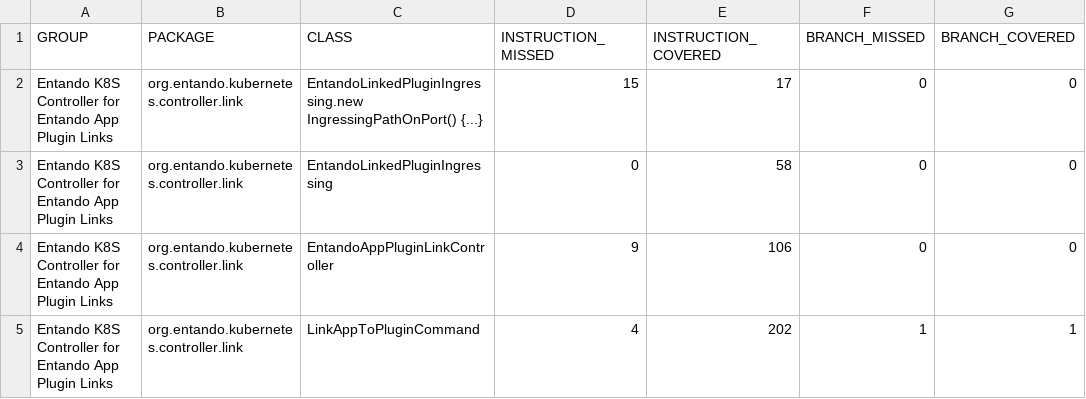
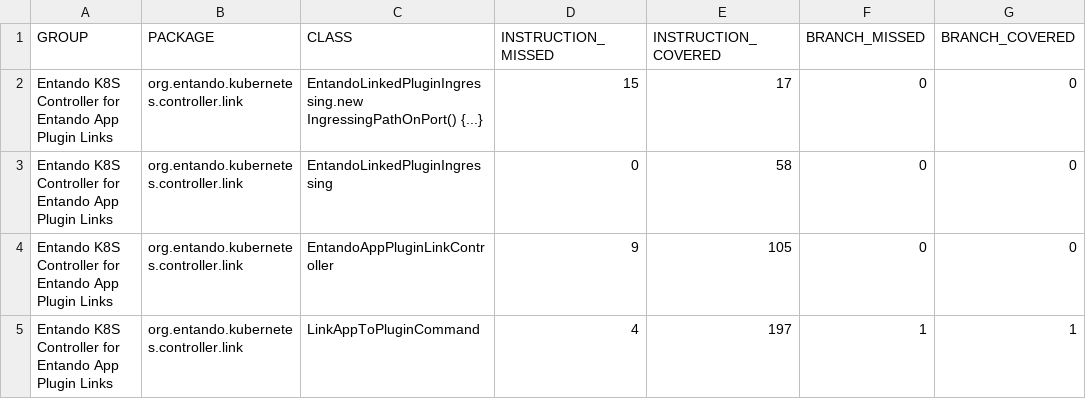
Before and after one commit to entando-k8s/devops-results-2021-01-29, a CSV file: entando-k8s-app-plugin-link-controller/PR-10/jacoco/jacoco.csv, drawn as a sheet; only a part is shown; the diff names each change by its address in the sheet, - before the commit and + after, or states it on an @@ line.

Commit message:
Publishing files for path entando-k8s-app-plugin-link-controller/PR-10

```diff
--- a/entando-k8s-app-plugin-link-controller/PR-10/jacoco/jacoco.csv
+++ b/entando-k8s-app-plugin-link-controller/PR-10/jacoco/jacoco.csv
-E4 (INSTRUCTION_COVERED): 106
+E4 (INSTRUCTION_COVERED): 105
-E5 (INSTRUCTION_COVERED): 202
+E5 (INSTRUCTION_COVERED): 197
```
Also changed, not shown: 23 other files.
